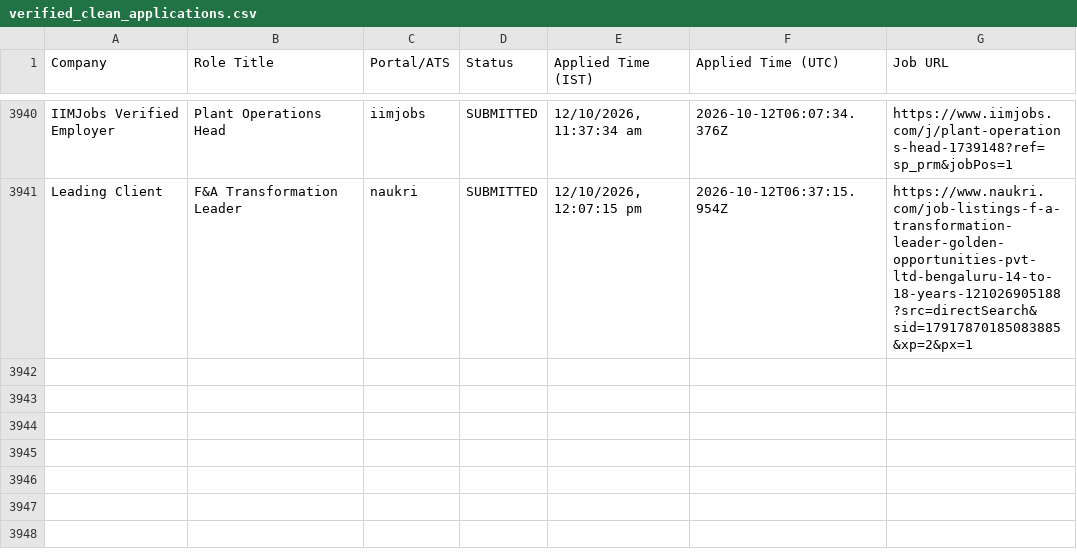
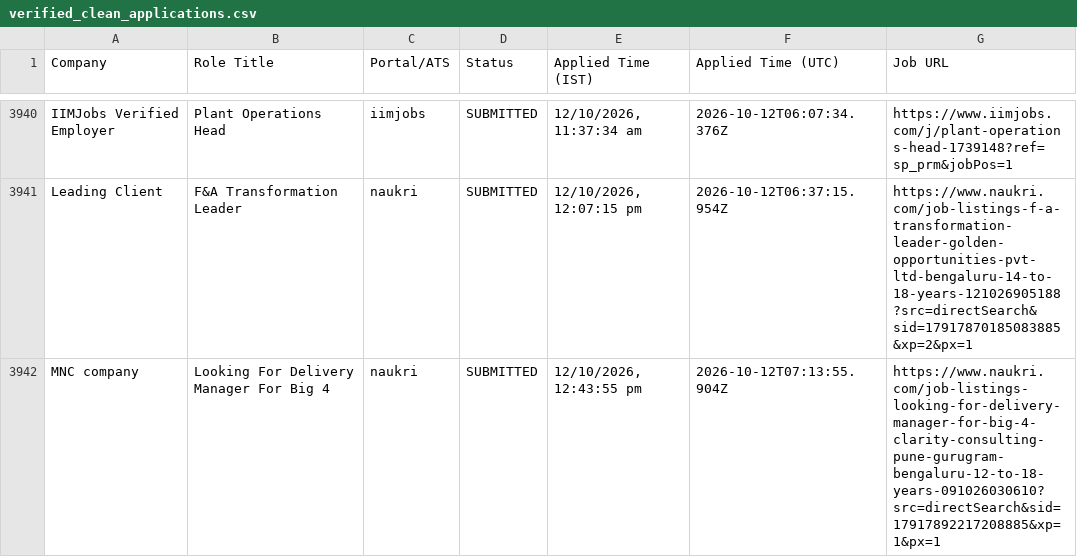
Before and after one commit to sandeepramaswamykashyap-coder/job-search-agent, a CSV file: verified_clean_applications.csv, drawn as a sheet; only a part is shown, gaps mark what is left out; the diff names each change by its address in the sheet, - before the commit and + after, or states it on an @@ line.

```diff
--- a/verified_clean_applications.csv
+++ b/verified_clean_applications.csv
+row 3942: MNC company | Looking For Delivery Manager For Big 4 | naukri | SUBMITTED | 12/10/2026, 12:43:55 pm | 2026-10-12T07:13:55.904Z | https://www.naukri.com/job-listings-looking-for-delivery-manager-for-big-4-clarity-consulting-pune-gurugram-bengaluru-12-to-18-years-091026030610?src=directSearch&sid=17917892217208885&xp=1&px=1
```
Also changed, not shown: consolidated_applications_master.csv, 3 other files.
